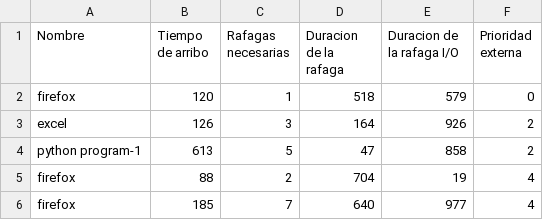
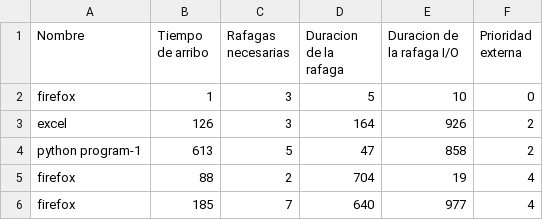
Before and after one commit to NeichS/tpi-os-process, a CSV file: csv-files/procesos.csv, drawn as a sheet; only a part is shown.

```diff
--- a/csv-files/procesos.csv
+++ b/csv-files/procesos.csv
@@ -1,3 +1,3 @@
 Nombre,Tiempo de arribo,Rafagas necesarias,Duracion de la rafaga,Duracion de la rafaga I/O,Prioridad externa
-firefox,120,1,518,579,0
+firefox,1,3,5,10,0
 excel,126,3,164,926,2
```
Also changed, not shown: 5 other files.
